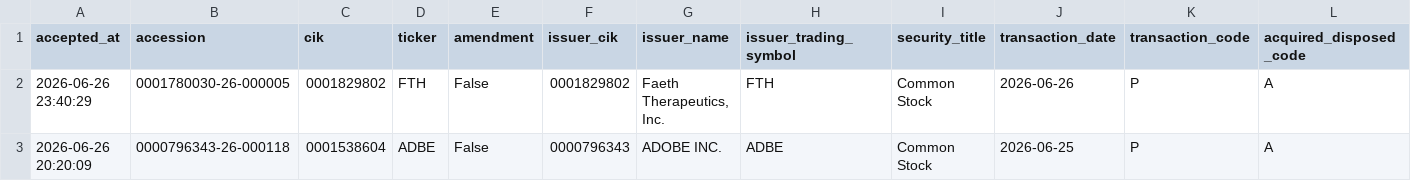
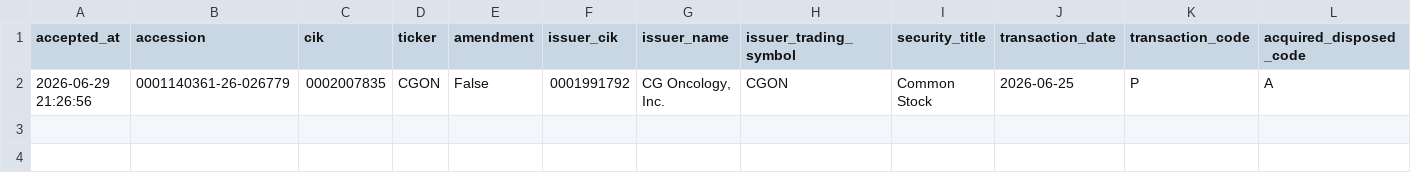
Before and after one commit to mrshu/openinsider-notifier, a CSV file: data/live/sec_daily/watchlist_candidates_latest.csv, drawn as a sheet; only a part is shown; removed rows and columns are numbered as before the commit, all else as after; rows hold the shown columns only; the diff names each change by its address in the sheet, - before the commit and + after, or states it on an @@ line.

```diff
--- a/data/live/sec_daily/watchlist_candidates_latest.csv
+++ b/data/live/sec_daily/watchlist_candidates_latest.csv
-row 2: 2026-06-26 23:40:29 | 0001780030-26-000005 | 0001829802 | FTH | False | 0001829802 | Faeth Therapeutics, Inc. | FTH | Common Stock | 2026-06-26 | P | A
-row 3: 2026-06-26 20:20:09 | 0000796343-26-000118 | 0001538604 | ADBE | False | 0000796343 | ADOBE INC. | ADBE | Common Stock | 2026-06-25 | P | A
+row 2: 2026-06-29 21:26:56 | 0001140361-26-026779 | 0002007835 | CGON | False | 0001991792 | CG Oncology, Inc. | CGON | Common Stock | 2026-06-25 | P | A
```
Also changed, not shown: data/live/sec_daily/candidate_episode_history.csv, data/live/sec_daily/candidate_forward_returns.csv, 14 other files.
